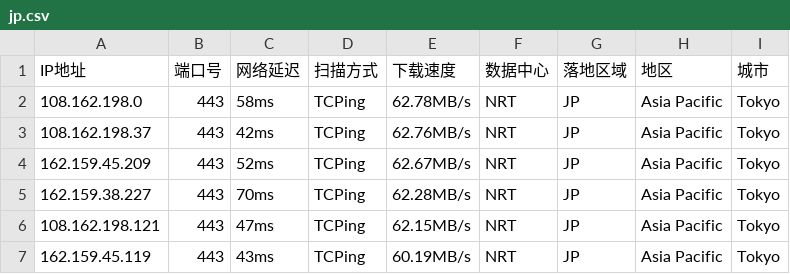
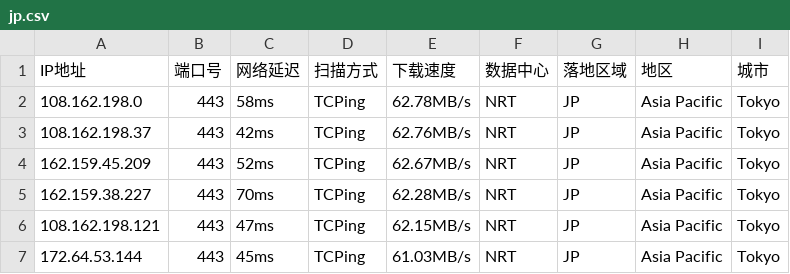
Before and after one commit to arbulin/auto-checkin, a CSV file: results/jp.csv, drawn as a sheet.

Commit message:
cfdata:Japan_NRT lim6 dresults/jp.csv

```diff
--- a/results/jp.csv
+++ b/results/jp.csv
@@ -6,2 +6,2 @@ IP地址,端口号,网络延迟,扫描方式,下载速度,数据中心,落地区
 108.162.198.121,443,47ms,TCPing,62.15MB/s,NRT,JP,Asia Pacific,Tokyo
-162.159.45.119,443,43ms,TCPing,60.19MB/s,NRT,JP,Asia Pacific,Tokyo
+172.64.53.144,443,45ms,TCPing,61.03MB/s,NRT,JP,Asia Pacific,Tokyo
```
